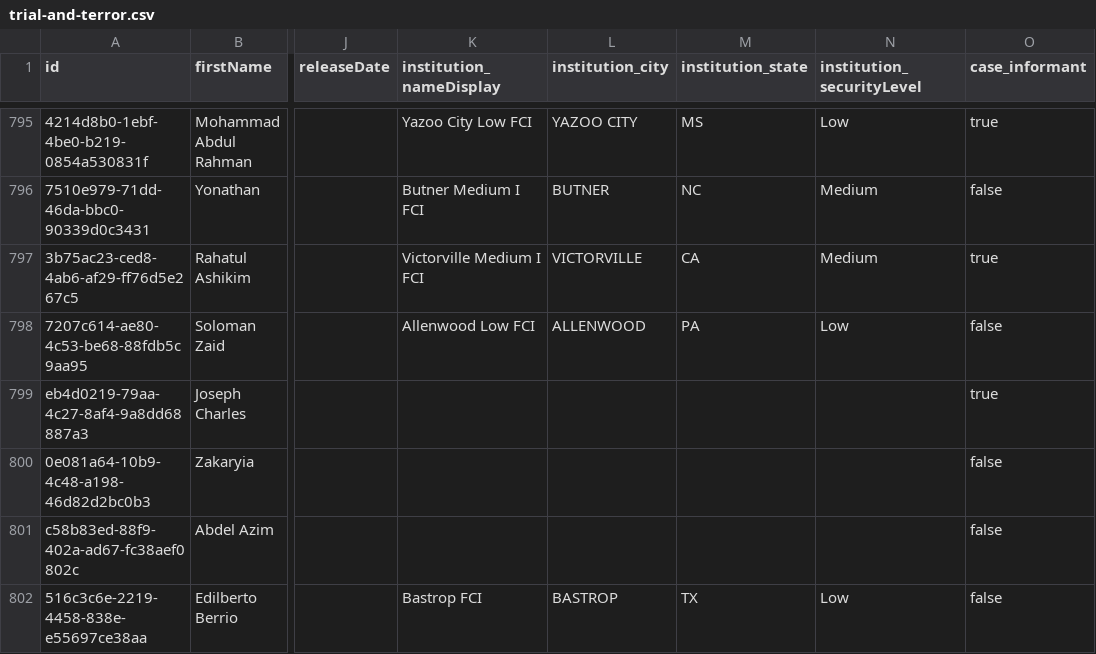
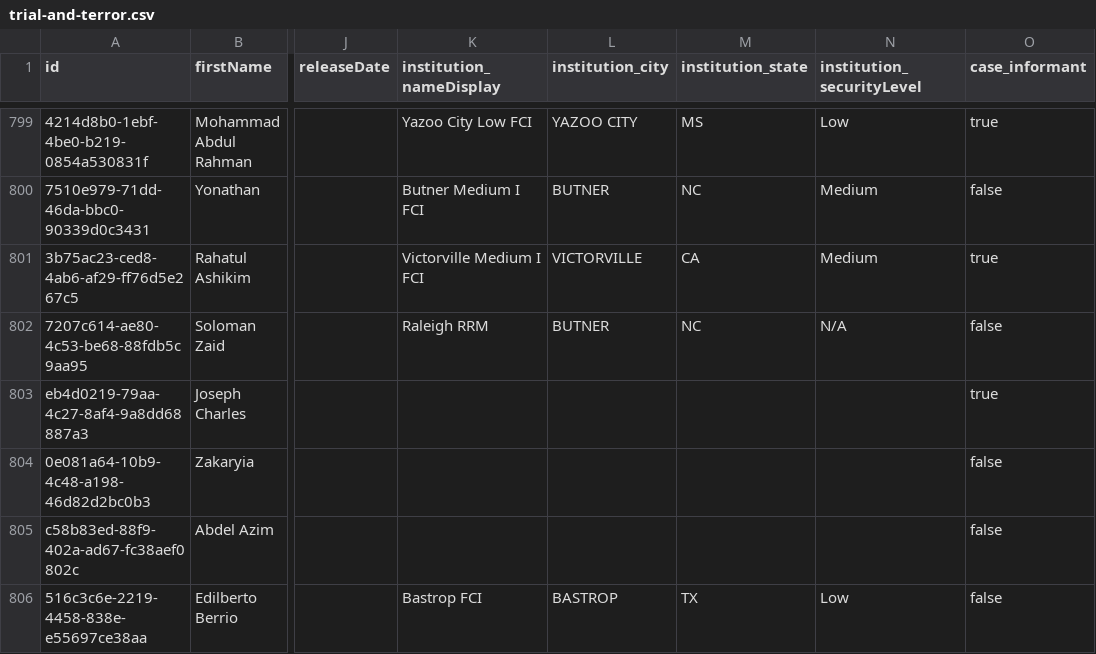
Before and after one commit to theintercept/trial-and-terror-data, a CSV file: trial-and-terror.csv, drawn as a sheet; only a part is shown, gaps mark what is left out; addresses are those after the commit; the diff covers the shown part only; the diff names each change by its address in the sheet, - before the commit and + after, or states it on an @@ line.

```diff
--- a/trial-and-terror.csv
+++ b/trial-and-terror.csv
-K802 (institution_nameDisplay): Allenwood Low FCI
+K802 (institution_nameDisplay): Raleigh RRM
-L802 (institution_city): ALLENWOOD
+L802 (institution_city): BUTNER
-M802 (institution_state): PA
+M802 (institution_state): NC
-N802 (institution_securityLevel): Low
+N802 (institution_securityLevel): N/A
```
Also changed, not shown: 4 added rows and 89 edited cells elsewhere in this file.
